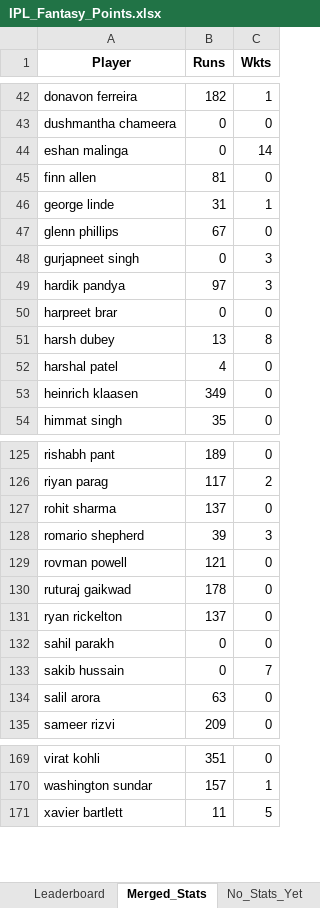
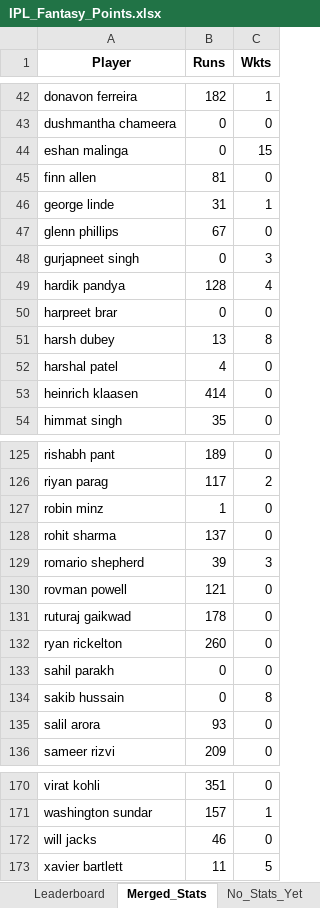
Before and after one commit to aaravmody/shroff-hundred-auction, an Excel workbook: IPL_Fantasy_Points.xlsx, sheet Merged_Stats, drawn as a sheet; only a part is shown, gaps mark what is left out; values as stored, in another font and other column widths than the file's, no borders; addresses are those after the commit; the diff covers the shown part only; the diff names each change by its address in the sheet, - before the commit and + after, or states it on an @@ line.

```diff
--- a/IPL_Fantasy_Points.xlsx (sheet Merged_Stats)
+++ b/IPL_Fantasy_Points.xlsx (sheet Merged_Stats)
-C44 (Wkts): 14
+C44 (Wkts): 15
-B49 (Runs): 97
+B49 (Runs): 128
-C49 (Wkts): 3
+C49 (Wkts): 4
-B53 (Runs): 349
+B53 (Runs): 414
+row 127: robin minz | 1 | 0
-B132 (Runs): 137
+B132 (Runs): 260
-C134 (Wkts): 7
+C134 (Wkts): 8
-B135 (Runs): 63
+B135 (Runs): 93
+row 172: will jacks | 46 | 0
```
Also changed, not shown: 10 edited cells elsewhere in this sheet, sheet Player_Points, sheet Leaderboard, sheet No_Stats_Yet, ipl_stats_2026.xlsx, 3 other files.
